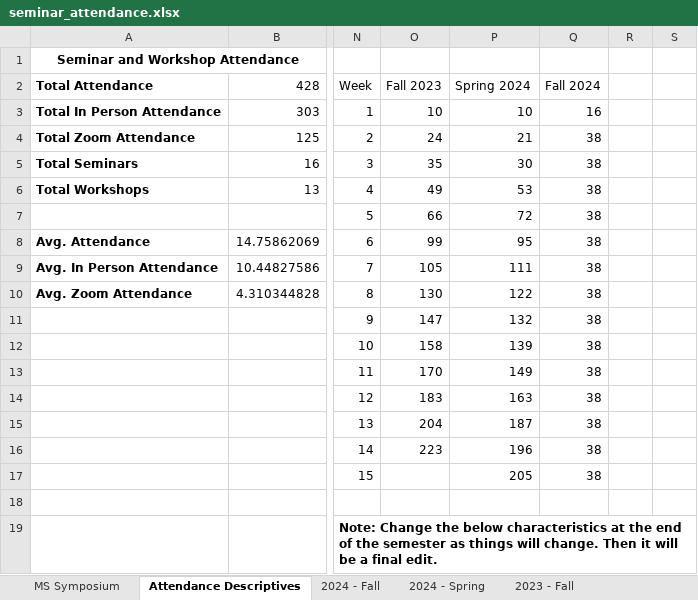
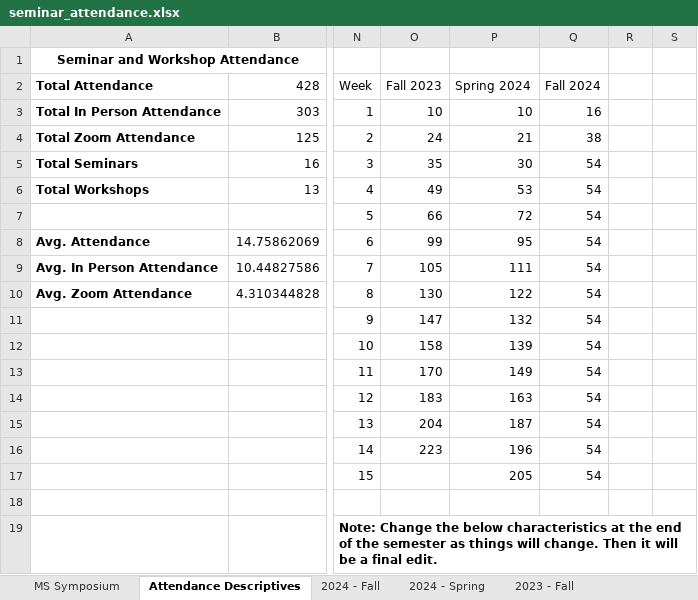
Before and after one commit to apecseminar/apecseminar.github.io, an Excel workbook: seminar_attendance.xlsx, sheet Attendance Descriptives, drawn as a sheet; only a part is shown, gaps mark what is left out; values as stored, in another font and other column widths than the file's, no borders; charts and pictures not drawn; the diff names each change by its address in the sheet, - before the commit and + after, or states it on an @@ line.

Commit message:
Updated seminar attendance

```diff
--- a/seminar_attendance.xlsx (sheet Attendance Descriptives)
+++ b/seminar_attendance.xlsx (sheet Attendance Descriptives)
-Q5:Q17 (Fall 2024): 38
+Q5:Q17 (Fall 2024): 54
```
Also changed, not shown: sheet 2024 - Fall, charts or pictures.
